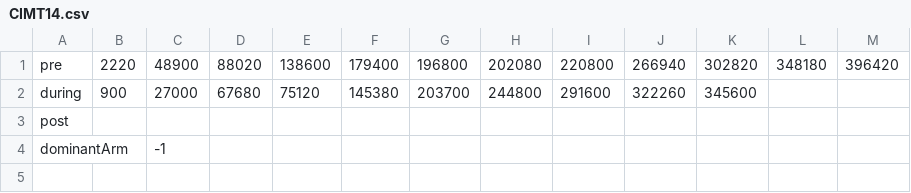
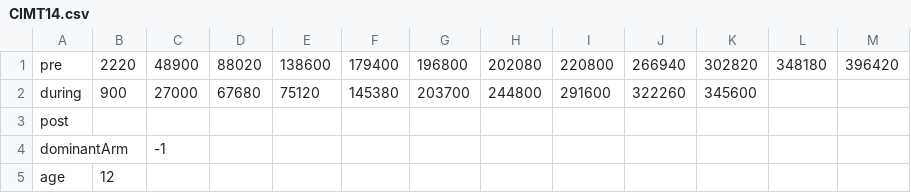
Before and after one commit to ycpan1597/SCH, a CSV file: Timing File/CIMT14.csv, drawn as a sheet; the diff names each change by its address in the sheet, - before the commit and + after, or states it on an @@ line.

```diff
--- a/Timing File/CIMT14.csv
+++ b/Timing File/CIMT14.csv
+row 5: age | 12
```
Also changed, not shown: Timing File/CIMT13.csv, Timing File/TD08.csv, 20 other files.
